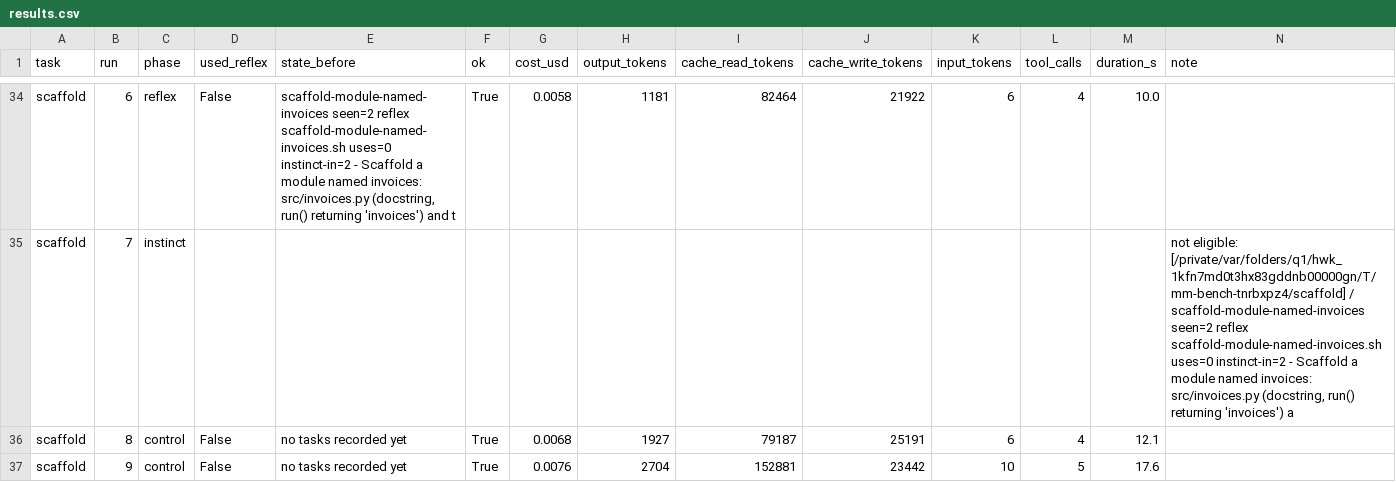
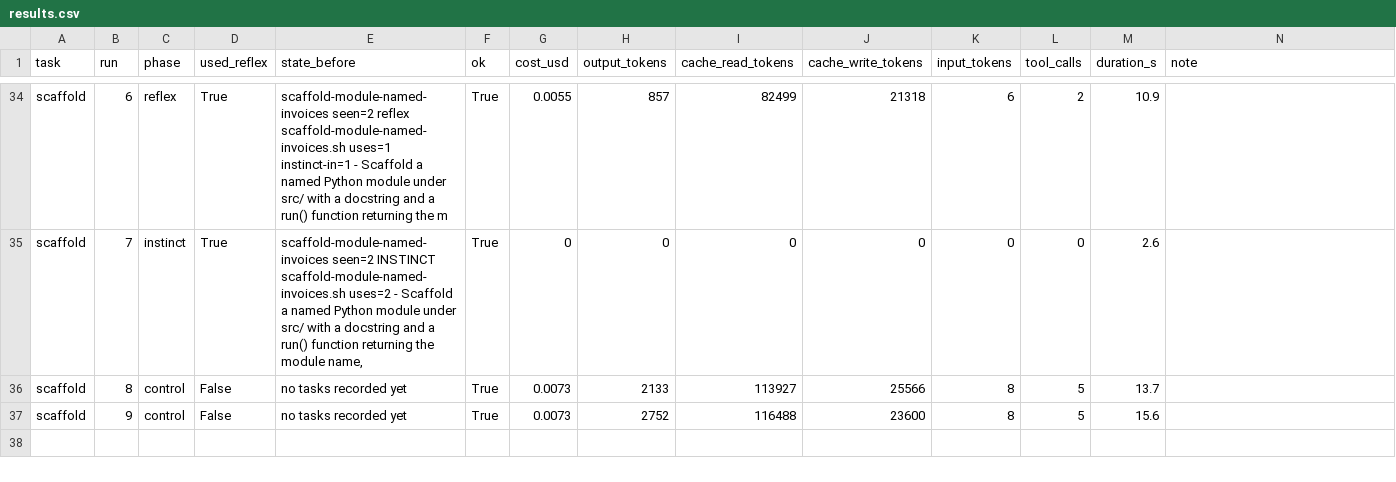
Before and after one commit to kabirshah4/muscle-memory, a CSV file: bench/results.csv, drawn as a sheet; only a part is shown, gaps mark what is left out; removed rows and columns are numbered as before the commit, all else as after; the diff covers the shown part only; the diff names each change by its address in the sheet, - before the commit and + after, or states it on an @@ line.

```diff
--- a/bench/results.csv
+++ b/bench/results.csv
-D34 (used_reflex): False
+D34 (used_reflex): True
-E34 (state_before): …reflex scaffold-module-named-invoices.sh uses=0 instinct-in=2 - Scaffold a module named invoices: src/invoices.py (docstring, run() returning 'invoices') and t
+E34 (state_before): …reflex scaffold-module-named-invoices.sh uses=1 instinct-in=1 - Scaffold a named Python module under src/ with a docstring and a run() function returning the m
-G34 (cost_usd): 0.0058
+G34 (cost_usd): 0.0055
-H34 (output_tokens): 1181
+H34 (output_tokens): 857
-I34 (cache_read_tokens): 82464
+I34 (cache_read_tokens): 82499
-J34 (cache_write_tokens): 21922
+J34 (cache_write_tokens): 21318
-L34 (tool_calls): 4
+L34 (tool_calls): 2
-M34 (duration_s): 10.0
+M34 (duration_s): 10.9
-row 35: scaffold | 7 | instinct |  |  |  |  |  |  |  |  |  |  | not eligible: [/private/var/folders/q1/hwk_1kfn7md0t3hx83gddnb00000gn/T/mm-bench-tnrbxpz4/scaffold] / scaffold-module-named-invoices seen=2 reflex scaffold-module-named-invoices.sh uses=0 instinct-in=2 - Scaffold a module named invoices: src/invoices.py (docstring, run() returning 'invoices') a
+row 35: scaffold | 7 | instinct | True | scaffold-module-named-invoices seen=2 INSTINCT scaffold-module-named-invoices.sh uses=2 - Scaffold a named Python module under src/ with a docstring and a run() function returning the module name, | True | 0 | 0 | 0 | 0 | 0 | 0 | 2.6
-G36 (cost_usd): 0.0068
+G36 (cost_usd): 0.0073
-H36 (output_tokens): 1927
+H36 (output_tokens): 2133
-I36 (cache_read_tokens): 79187
+I36 (cache_read_tokens): 113927
-J36 (cache_write_tokens): 25191
+J36 (cache_write_tokens): 25566
-K36 (input_tokens): 6
+K36 (input_tokens): 8
-L36 (tool_calls): 4
+L36 (tool_calls): 5
-M36 (duration_s): 12.1
+M36 (duration_s): 13.7
-G37 (cost_usd): 0.0076
+G37 (cost_usd): 0.0073
-H37 (output_tokens): 2704
+H37 (output_tokens): 2752
-I37 (cache_read_tokens): 152881
+I37 (cache_read_tokens): 116488
-J37 (cache_write_tokens): 23442
+J37 (cache_write_tokens): 23600
-K37 (input_tokens): 10
+K37 (input_tokens): 8
-M37 (duration_s): 17.6
+M37 (duration_s): 15.6
```
Also changed, not shown: 30 edited cells elsewhere in this file, 13 other files.
